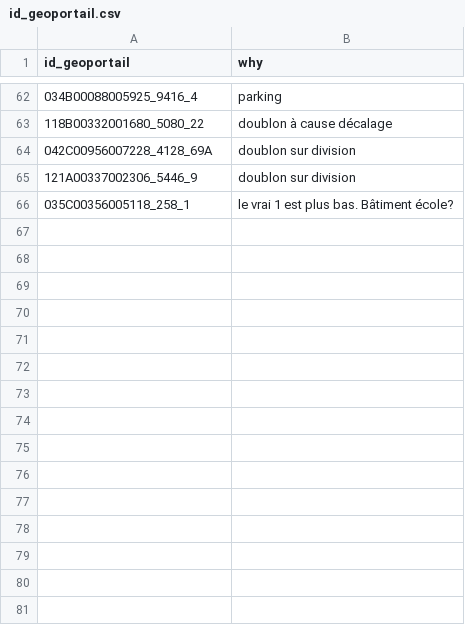
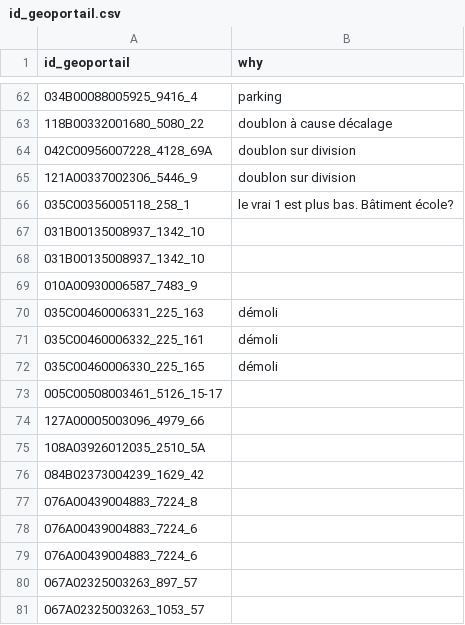
Before and after one commit to osmlu/csventrifuge, a CSV file: filters/luxembourg_addresses/id_geoportail.csv, drawn as a sheet; only a part is shown, gaps mark what is left out.

Commit message:
Move address filters to luxembourg_addresses, clean up

```diff
--- a/filters/luxembourg_addresses/id_geoportail.csv
+++ b/filters/luxembourg_addresses/id_geoportail.csv
@@ -66 +66,16 @@ id_geoportail	why
 035C00356005118_258_1	le vrai 1 est plus bas. Bâtiment école?
+031B00135008937_1342_10
+031B00135008937_1342_10
+010A00930006587_7483_9
+035C00460006331_225_163	démoli
+035C00460006332_225_161	démoli
+035C00460006330_225_165	démoli
+005C00508003461_5126_15-17
+127A00005003096_4979_66
+108A03926012035_2510_5A
+084B02373004239_1629_42
+076A00439004883_7224_8
+076A00439004883_7224_6
+076A00439004883_7224_6
+067A02325003263_897_57
+067A02325003263_1053_57
```
Also changed, not shown: 1 other file.
